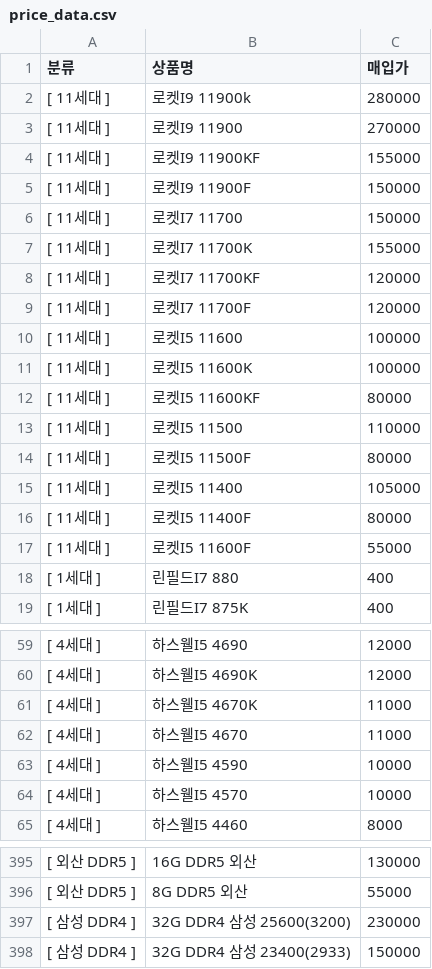
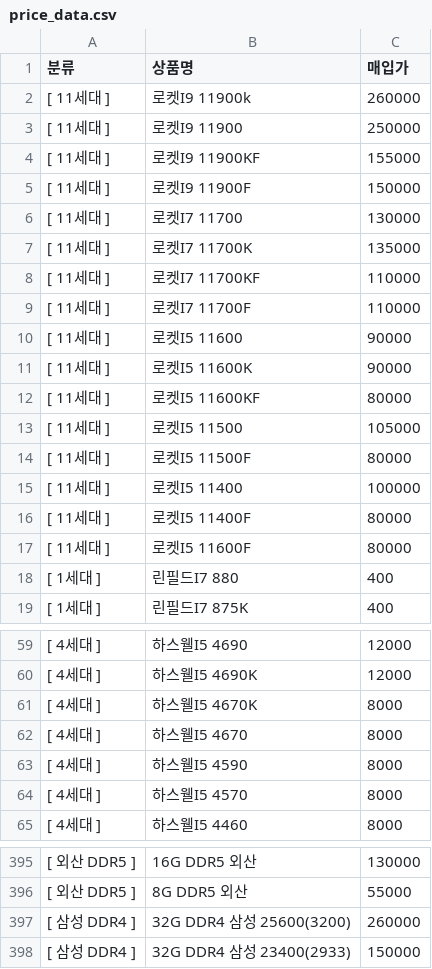
Before and after one commit to KKo-KKodac/Comturami, a CSV file: price_data.csv, drawn as a sheet; only a part is shown, gaps mark what is left out; the diff covers the shown part only; the diff names each change by its address in the sheet, - before the commit and + after, or states it on an @@ line.

```diff
--- a/price_data.csv
+++ b/price_data.csv
-C2 (매입가): 280000
+C2 (매입가): 260000
-C3 (매입가): 270000
+C3 (매입가): 250000
-C6 (매입가): 150000
+C6 (매입가): 130000
-C7 (매입가): 155000
+C7 (매입가): 135000
-C8:C9 (매입가): 120000
+C8:C9 (매입가): 110000
-C10:C11 (매입가): 100000
+C10:C11 (매입가): 90000
-C13 (매입가): 110000
+C13 (매입가): 105000
-C15 (매입가): 105000
+C15 (매입가): 100000
-C17 (매입가): 55000
+C17 (매입가): 80000
-C61:C62 (매입가): 11000
+C61:C62 (매입가): 8000
-C63:C64 (매입가): 10000
+C63:C64 (매입가): 8000
-C397 (매입가): 230000
+C397 (매입가): 260000
```
Also changed, not shown: 26 edited cells elsewhere in this file.
